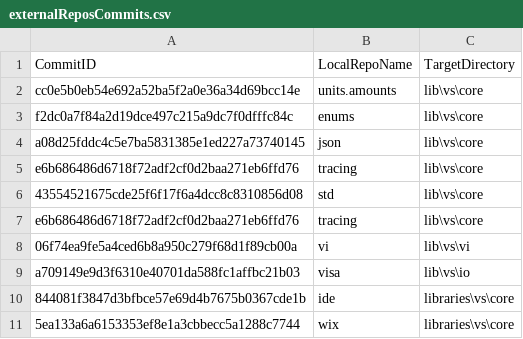
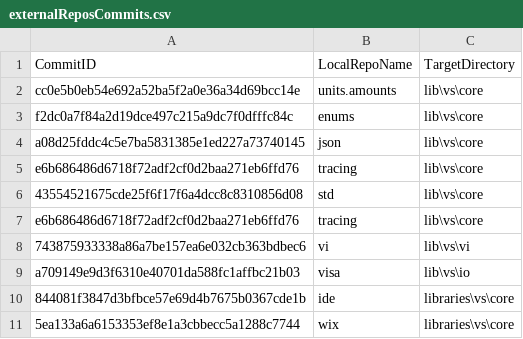
Before and after one commit to ATECoder/dn.vi.ivi, a CSV file: externalReposCommits.csv, drawn as a sheet.

```diff
--- a/externalReposCommits.csv
+++ b/externalReposCommits.csv
@@ -7,3 +7,3 @@ e6b686486d6718f72adf2cf0d2baa271eb6ffd76,tracing,lib\vs\core
 e6b686486d6718f72adf2cf0d2baa271eb6ffd76,tracing,lib\vs\core
-06f74ea9fe5a4ced6b8a950c279f68d1f89cb00a,vi,lib\vs\vi
+743875933338a86a7be157ea6e032cb363bdbec6,vi,lib\vs\vi
 a709149e9d3f6310e40701da588fc1affbc21b03,visa,lib\vs\io
```
Also changed, not shown: 4 other files.
